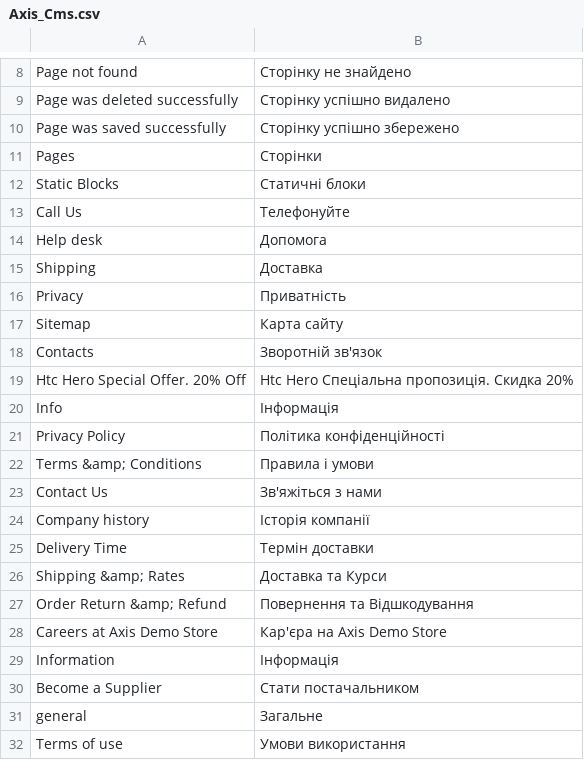
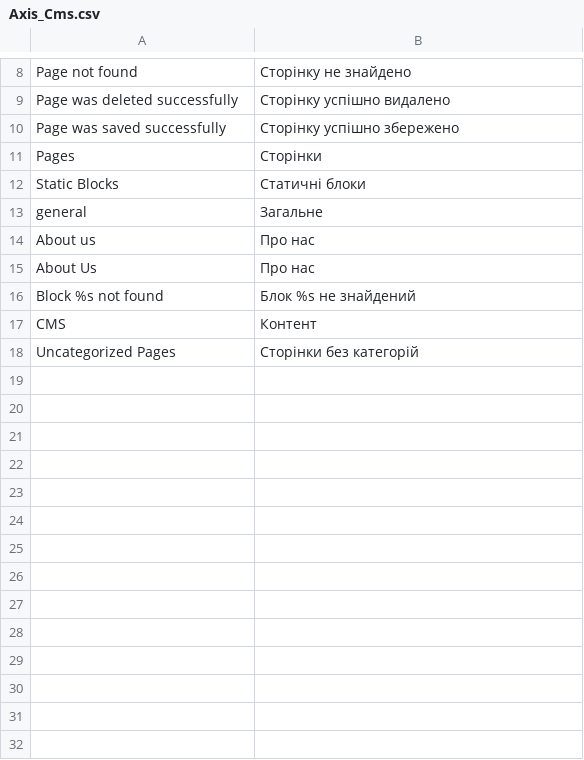
Before and after one commit to axis/axiscommerce, a CSV file: app/locale/uk_UA/Axis_Cms.csv, drawn as a sheet; only a part is shown, gaps mark what is left out; the shorter side is filled out with more unchanged rows; the diff covers the shown part only; the diff names each change by its address in the sheet, - before the commit and + after, or states it on an @@ line.

```diff
--- a/app/locale/uk_UA/Axis_Cms.csv
+++ b/app/locale/uk_UA/Axis_Cms.csv
-row 13: Call Us | Телефонуйте
-row 14: Help desk | Допомога
-row 15: Shipping | Доставка
-row 16: Privacy | Приватність
-row 17: Sitemap | Карта сайту
-row 18: Contacts | Зворотній зв'язок
-row 19: Htc Hero Special Offer. 20% Off | Htc Hero Спеціальна пропозиція. Скидка 20%
-row 20: Info | Інформація
-row 21: Privacy Policy | Політика конфіденційності
-row 22: Terms &amp; Conditions | Правила і умови
-row 23: Contact Us | Зв'яжіться з нами
-row 24: Company history | Історія компанії
-row 25: Delivery Time | Термін доставки
-row 26: Shipping &amp; Rates | Доставка та Курси
-row 27: Order Return &amp; Refund | Повернення та Відшкодування
-row 28: Careers at Axis Demo Store | Кар'єра на Axis Demo Store
-row 29: Information | Інформація
-row 30: Become a Supplier | Стати постачальником
-row 32: Terms of use | Умови використання
```
Also changed, not shown: 7 removed rows elsewhere in this file, app/locale/en_US/Axis_Cms.csv, app/locale/en_US/Axis_Core.csv, 18 other files.
